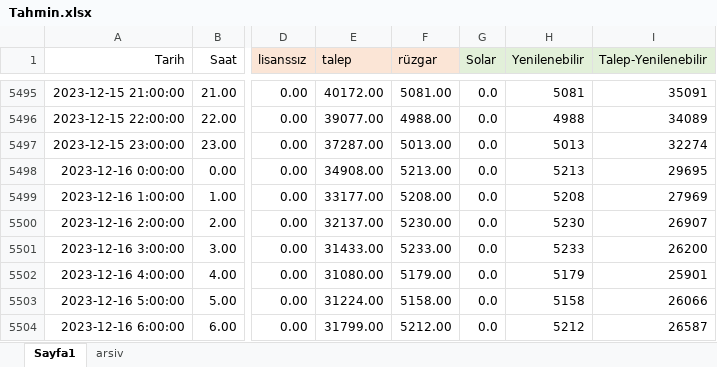
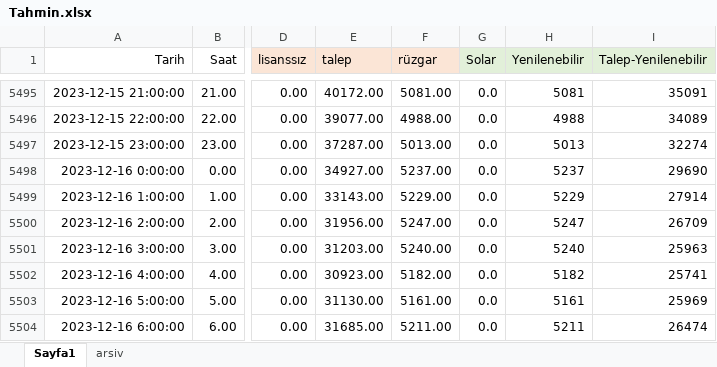
Before and after one commit to mbyarici/marketdata, an Excel workbook: Tahmin.xlsx, sheet Sayfa1, drawn as a sheet; only a part is shown, gaps mark what is left out; values as stored, in another font and other column widths than the file's, no borders; the diff covers the shown part only; the diff names each change by its address in the sheet, - before the commit and + after, or states it on an @@ line.

Commit message:
update

```diff
--- a/Tahmin.xlsx (sheet Sayfa1)
+++ b/Tahmin.xlsx (sheet Sayfa1)
-E5498 (talep): 34908.00
+E5498 (talep): 34927.00
-F5498 (rüzgar): 5213.00
+F5498 (rüzgar): 5237.00
-H5498 (Yenilenebilir): 5213
+H5498 (Yenilenebilir): 5237
-I5498 (Talep-Yenilenebilir): 29695
+I5498 (Talep-Yenilenebilir): 29690
-E5499 (talep): 33177.00
+E5499 (talep): 33143.00
-F5499 (rüzgar): 5208.00
+F5499 (rüzgar): 5229.00
-H5499 (Yenilenebilir): 5208
+H5499 (Yenilenebilir): 5229
-I5499 (Talep-Yenilenebilir): 27969
+I5499 (Talep-Yenilenebilir): 27914
-E5500 (talep): 32137.00
+E5500 (talep): 31956.00
-F5500 (rüzgar): 5230.00
+F5500 (rüzgar): 5247.00
-H5500 (Yenilenebilir): 5230
+H5500 (Yenilenebilir): 5247
-I5500 (Talep-Yenilenebilir): 26907
+I5500 (Talep-Yenilenebilir): 26709
-E5501 (talep): 31433.00
+E5501 (talep): 31203.00
-F5501 (rüzgar): 5233.00
+F5501 (rüzgar): 5240.00
-H5501 (Yenilenebilir): 5233
+H5501 (Yenilenebilir): 5240
-I5501 (Talep-Yenilenebilir): 26200
+I5501 (Talep-Yenilenebilir): 25963
-E5502 (talep): 31080.00
+E5502 (talep): 30923.00
-F5502 (rüzgar): 5179.00
+F5502 (rüzgar): 5182.00
-H5502 (Yenilenebilir): 5179
+H5502 (Yenilenebilir): 5182
-I5502 (Talep-Yenilenebilir): 25901
+I5502 (Talep-Yenilenebilir): 25741
-E5503 (talep): 31224.00
+E5503 (talep): 31130.00
-F5503 (rüzgar): 5158.00
+F5503 (rüzgar): 5161.00
-H5503 (Yenilenebilir): 5158
+H5503 (Yenilenebilir): 5161
-I5503 (Talep-Yenilenebilir): 26066
+I5503 (Talep-Yenilenebilir): 25969
-E5504 (talep): 31799.00
+E5504 (talep): 31685.00
-F5504 (rüzgar): 5212.00
+F5504 (rüzgar): 5211.00
-H5504 (Yenilenebilir): 5212
+H5504 (Yenilenebilir): 5211
-I5504 (Talep-Yenilenebilir): 26587
+I5504 (Talep-Yenilenebilir): 26474
```
Also changed, not shown: 1624 edited cells elsewhere in this sheet.
